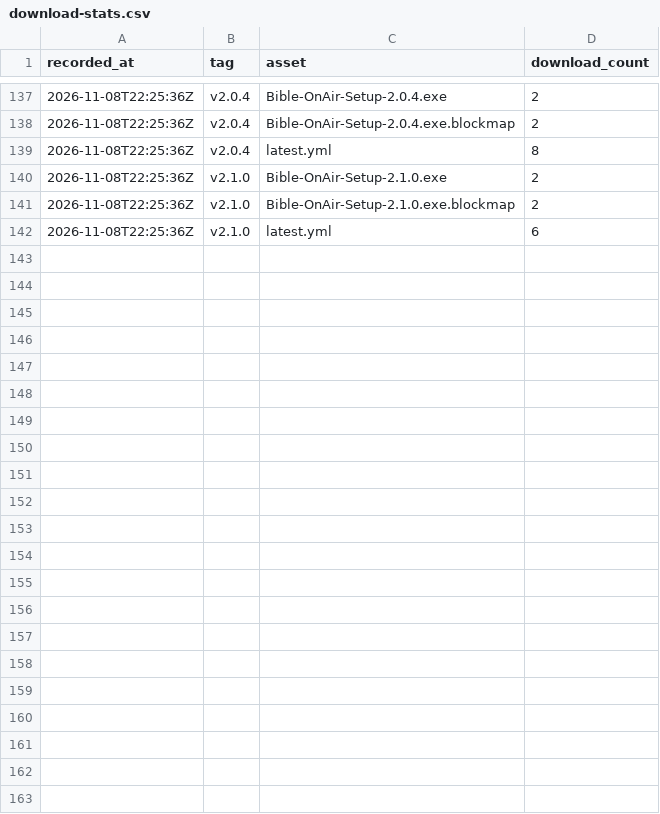
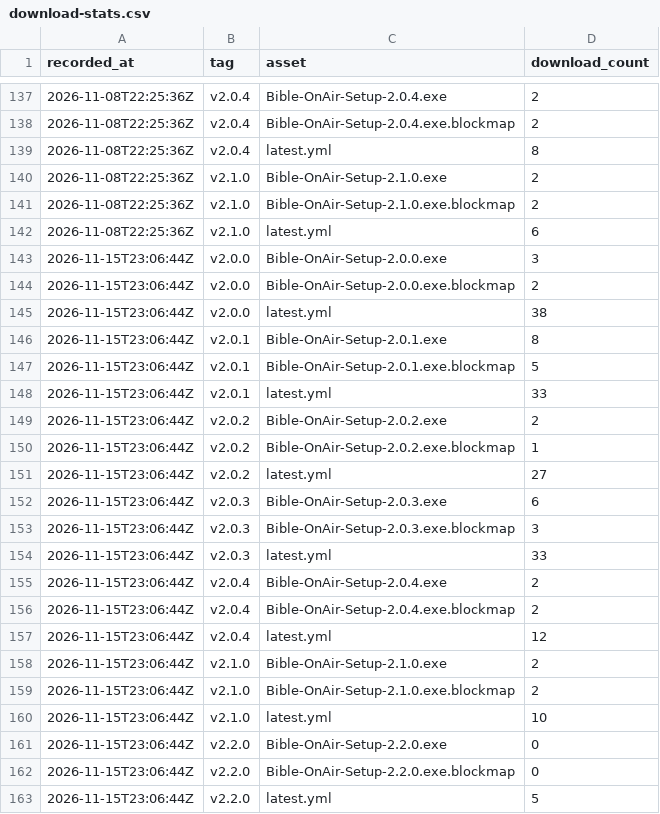
Before and after one commit to dode777/dode777.github.io, a CSV file: data/download-stats.csv, drawn as a sheet; only a part is shown, gaps mark what is left out; the diff names each change by its address in the sheet, - before the commit and + after, or states it on an @@ line.

```diff
--- a/data/download-stats.csv
+++ b/data/download-stats.csv
+row 143: 2026-11-15T23:06:44Z | v2.0.0 | Bible-OnAir-Setup-2.0.0.exe | 3
+row 144: 2026-11-15T23:06:44Z | v2.0.0 | Bible-OnAir-Setup-2.0.0.exe.blockmap | 2
+row 145: 2026-11-15T23:06:44Z | v2.0.0 | latest.yml | 38
+row 146: 2026-11-15T23:06:44Z | v2.0.1 | Bible-OnAir-Setup-2.0.1.exe | 8
+row 147: 2026-11-15T23:06:44Z | v2.0.1 | Bible-OnAir-Setup-2.0.1.exe.blockmap | 5
+row 148: 2026-11-15T23:06:44Z | v2.0.1 | latest.yml | 33
+row 149: 2026-11-15T23:06:44Z | v2.0.2 | Bible-OnAir-Setup-2.0.2.exe | 2
+row 150: 2026-11-15T23:06:44Z | v2.0.2 | Bible-OnAir-Setup-2.0.2.exe.blockmap | 1
+row 151: 2026-11-15T23:06:44Z | v2.0.2 | latest.yml | 27
+row 152: 2026-11-15T23:06:44Z | v2.0.3 | Bible-OnAir-Setup-2.0.3.exe | 6
+row 153: 2026-11-15T23:06:44Z | v2.0.3 | Bible-OnAir-Setup-2.0.3.exe.blockmap | 3
+row 154: 2026-11-15T23:06:44Z | v2.0.3 | latest.yml | 33
+row 155: 2026-11-15T23:06:44Z | v2.0.4 | Bible-OnAir-Setup-2.0.4.exe | 2
+row 156: 2026-11-15T23:06:44Z | v2.0.4 | Bible-OnAir-Setup-2.0.4.exe.blockmap | 2
+row 157: 2026-11-15T23:06:44Z | v2.0.4 | latest.yml | 12
+row 158: 2026-11-15T23:06:44Z | v2.1.0 | Bible-OnAir-Setup-2.1.0.exe | 2
+row 159: 2026-11-15T23:06:44Z | v2.1.0 | Bible-OnAir-Setup-2.1.0.exe.blockmap | 2
+row 160: 2026-11-15T23:06:44Z | v2.1.0 | latest.yml | 10
+row 161: 2026-11-15T23:06:44Z | v2.2.0 | Bible-OnAir-Setup-2.2.0.exe | 0
+row 162: 2026-11-15T23:06:44Z | v2.2.0 | Bible-OnAir-Setup-2.2.0.exe.blockmap | 0
+row 163: 2026-11-15T23:06:44Z | v2.2.0 | latest.yml | 5
```
